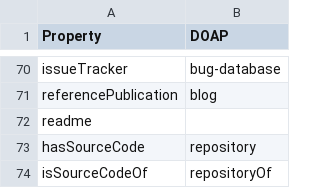
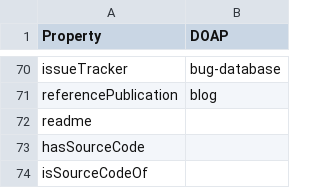
Before and after one commit to codemeta/codemeta, a CSV file: crosswalks/DOAP.csv, drawn as a sheet; only a part is shown, gaps mark what is left out.

Commit message:
removed repository/repositoryOf

```diff
--- a/crosswalks/DOAP.csv
+++ b/crosswalks/DOAP.csv
@@ -72,3 +72,3 @@ referencePublication,blog
 readme,
-hasSourceCode,repository
-isSourceCodeOf,repositoryOf
+hasSourceCode,
+isSourceCodeOf,
```
